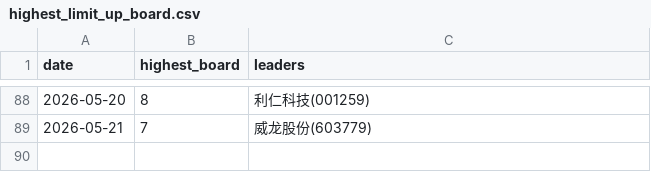
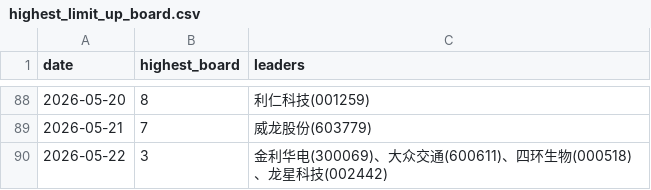
Before and after one commit to dabinDev/AiStock, a CSV file: data/highest_limit_up_board.csv, drawn as a sheet; only a part is shown, gaps mark what is left out.

```diff
--- a/data/highest_limit_up_board.csv
+++ b/data/highest_limit_up_board.csv
@@ -89 +89,2 @@
 2026-05-21,7,威龙股份(603779)
+2026-05-22,3,金利华电(300069)、大众交通(600611)、四环生物(000518)、龙星科技(002442)
```
Also changed, not shown: 5 other files.
